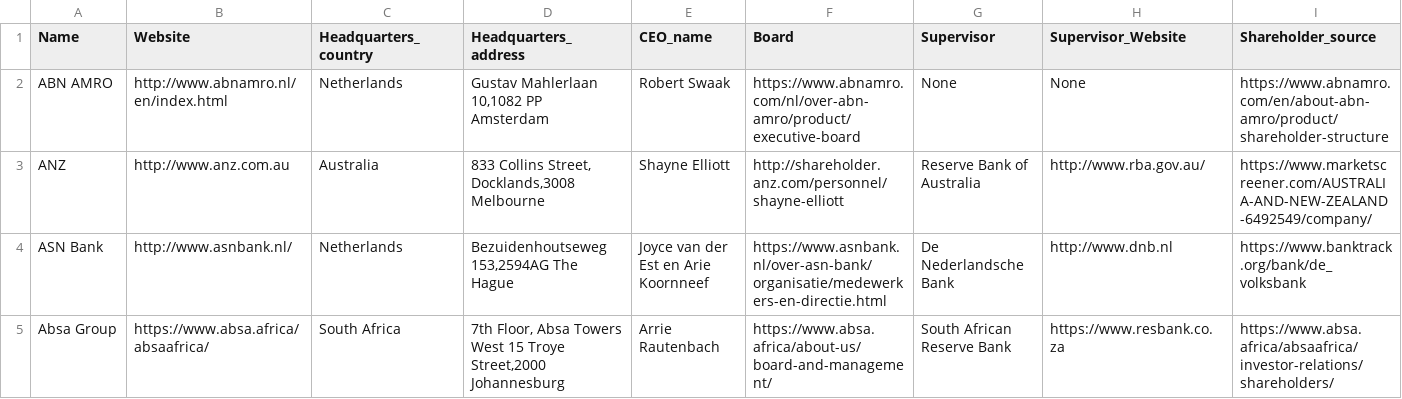
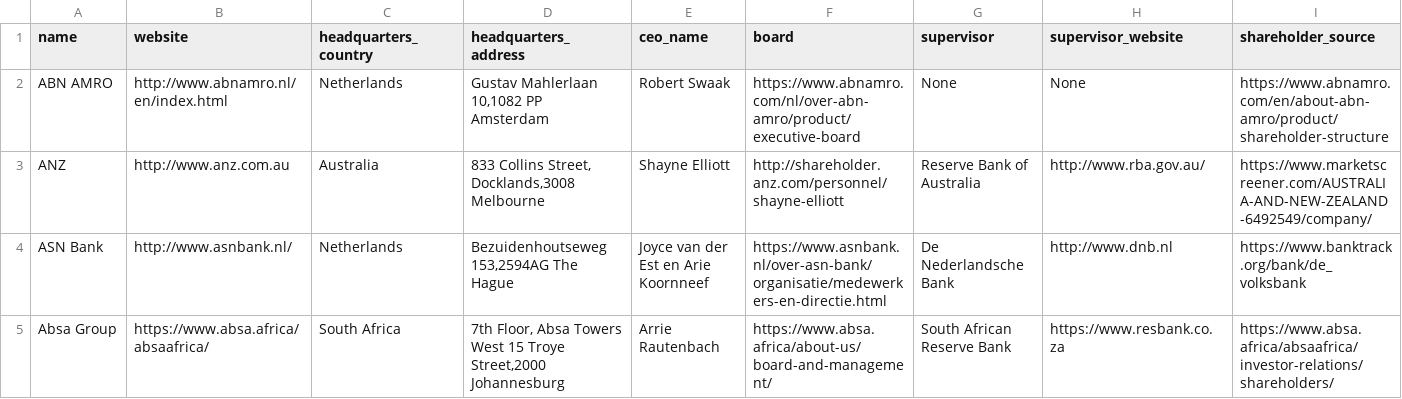
Before and after one commit to dataforgoodfr/CarbonBombs, a CSV file: data_neo4j/banks_informations.csv, drawn as a sheet; only a part is shown; the diff covers the shown part only; the diff names each change by its address in the sheet, - before the commit and + after, or states it on an @@ line.

```diff
--- a/data_neo4j/banks_informations.csv
+++ b/data_neo4j/banks_informations.csv
-A1: Name
+A1: name
-B1: Website
+B1: website
-C1: Headquarters_country
+C1: headquarters_country
-D1: Headquarters_address
+D1: headquarters_address
-E1: CEO_name
+E1: ceo_name
-F1: Board
+F1: board
-G1: Supervisor
+G1: supervisor
-H1: Supervisor_Website
+H1: supervisor_website
-I1: Shareholder_source
+I1: shareholder_source
```
Also changed, not shown: 3 edited cells elsewhere in this file, data_neo4j/carbon_bombs_informations.csv, data_neo4j/companies_informations.csv, 1 other file.
